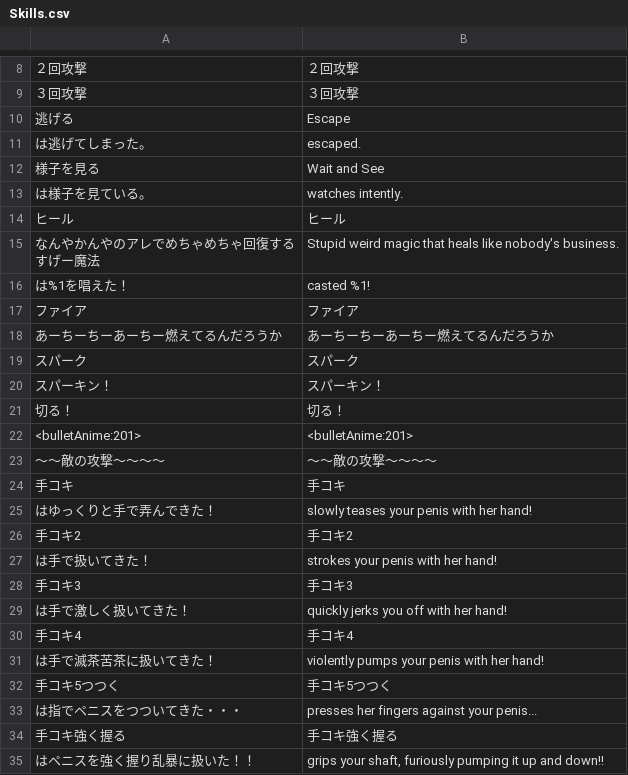
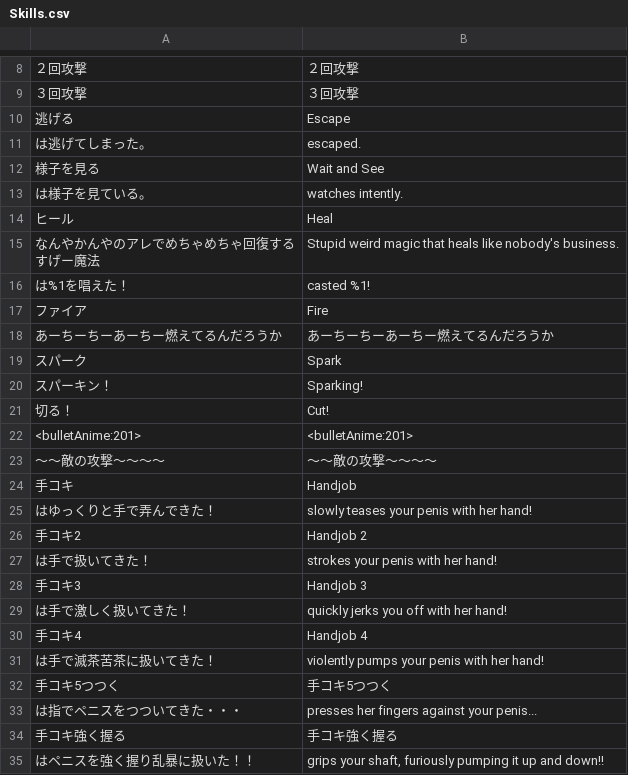
Before and after one commit to Giratena/Captured-Als-To-Romeria-Translation, a CSV file: Translation Script/Skills.csv, drawn as a sheet; only a part is shown, gaps mark what is left out; the diff covers the shown part only.

Commit message:
translated some skills

```diff
--- a/Translation Script/Skills.csv
+++ b/Translation Script/Skills.csv
@@ -17,3 +17,3 @@
 "は様子を見ている。"," watches intently."
-"ヒール","ヒール"
+"ヒール","Heal"
 "なんやかんやのアレでめちゃめちゃ回復する
@@ -21,16 +21,16 @@
 "は%1を唱えた！"," casted %1!"
-"ファイア","ファイア"
+"ファイア","Fire"
 "あーちーちーあーちー燃えてるんだろうか","あーちーちーあーちー燃えてるんだろうか"
-"スパーク","スパーク"
-"スパーキン！","スパーキン！"
-"切る！","切る！"
+"スパーク","Spark"
+"スパーキン！","Sparking!"
+"切る！","Cut!"
 " <bulletAnime:201>"," <bulletAnime:201>"
 "～～敵の攻撃～～～～","～～敵の攻撃～～～～"
-"手コキ","手コキ"
+"手コキ","Handjob"
 "はゆっくりと手で弄んできた！"," slowly teases your penis with her hand!"
-"手コキ2","手コキ2"
+"手コキ2","Handjob 2"
 "は手で扱いてきた！"," strokes your penis with her hand!"
-"手コキ3","手コキ3"
+"手コキ3","Handjob 3"
 "は手で激しく扱いてきた！"," quickly jerks you off with her hand!"
-"手コキ4","手コキ4"
+"手コキ4","Handjob 4"
 "は手で滅茶苦茶に扱いてきた！"," violently pumps your penis with her hand!"
```
Also changed, not shown: 13 edited cells elsewhere in this file, Translation Script/Map006.csv, Translation Script/Map124.csv, 22 other files.
